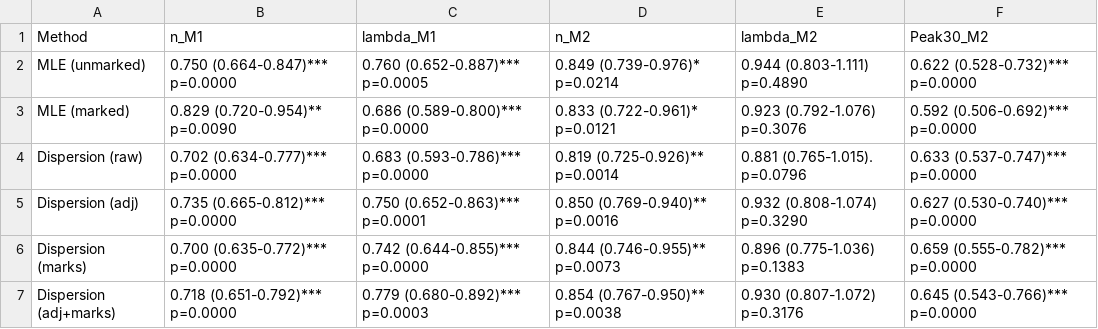
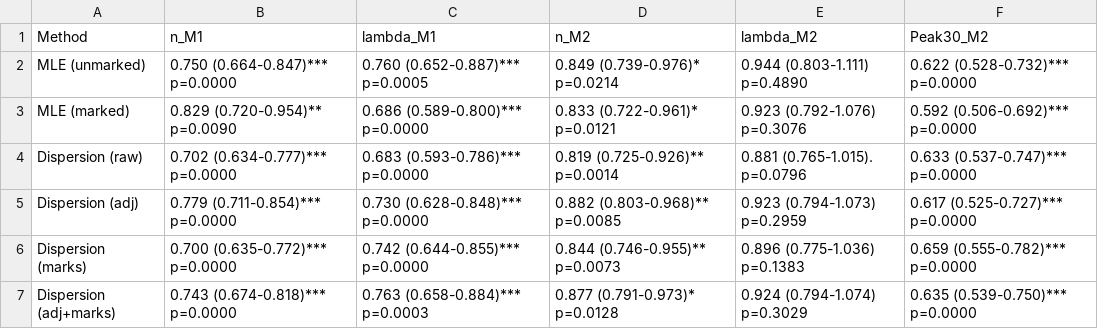
Before and after one commit to QuQ-ToT-Orz/HUO_Project2, a CSV file: Output/mortality/hip_results_df.csv, drawn as a sheet.

```diff
--- a/Output/mortality/hip_results_df.csv
+++ b/Output/mortality/hip_results_df.csv
@@ -4,4 +4,4 @@
 "Dispersion (raw)","0.702 (0.634-0.777)*** p=0.0000","0.683 (0.593-0.786)*** p=0.0000","0.819 (0.725-0.926)** p=0.0014","0.881 (0.765-1.015). p=0.0796","0.633 (0.537-0.747)*** p=0.0000"
-"Dispersion (adj)","0.735 (0.665-0.812)*** p=0.0000","0.750 (0.652-0.863)*** p=0.0001","0.850 (0.769-0.940)** p=0.0016","0.932 (0.808-1.074) p=0.3290","0.627 (0.530-0.740)*** p=0.0000"
+"Dispersion (adj)","0.779 (0.711-0.854)*** p=0.0000","0.730 (0.628-0.848)*** p=0.0000","0.882 (0.803-0.968)** p=0.0085","0.923 (0.794-1.073) p=0.2959","0.617 (0.525-0.727)*** p=0.0000"
 "Dispersion (marks)","0.700 (0.635-0.772)*** p=0.0000","0.742 (0.644-0.855)*** p=0.0000","0.844 (0.746-0.955)** p=0.0073","0.896 (0.775-1.036) p=0.1383","0.659 (0.555-0.782)*** p=0.0000"
-"Dispersion (adj+marks)","0.718 (0.651-0.792)*** p=0.0000","0.779 (0.680-0.892)*** p=0.0003","0.854 (0.767-0.950)** p=0.0038","0.930 (0.807-1.072) p=0.3176","0.645 (0.543-0.766)*** p=0.0000"
+"Dispersion (adj+marks)","0.743 (0.674-0.818)*** p=0.0000","0.763 (0.658-0.884)*** p=0.0003","0.877 (0.791-0.973)* p=0.0128","0.924 (0.794-1.074) p=0.3029","0.635 (0.539-0.750)*** p=0.0000"
```
Also changed, not shown: Output/mortality/wrist_results_df.csv, 15 other files.
